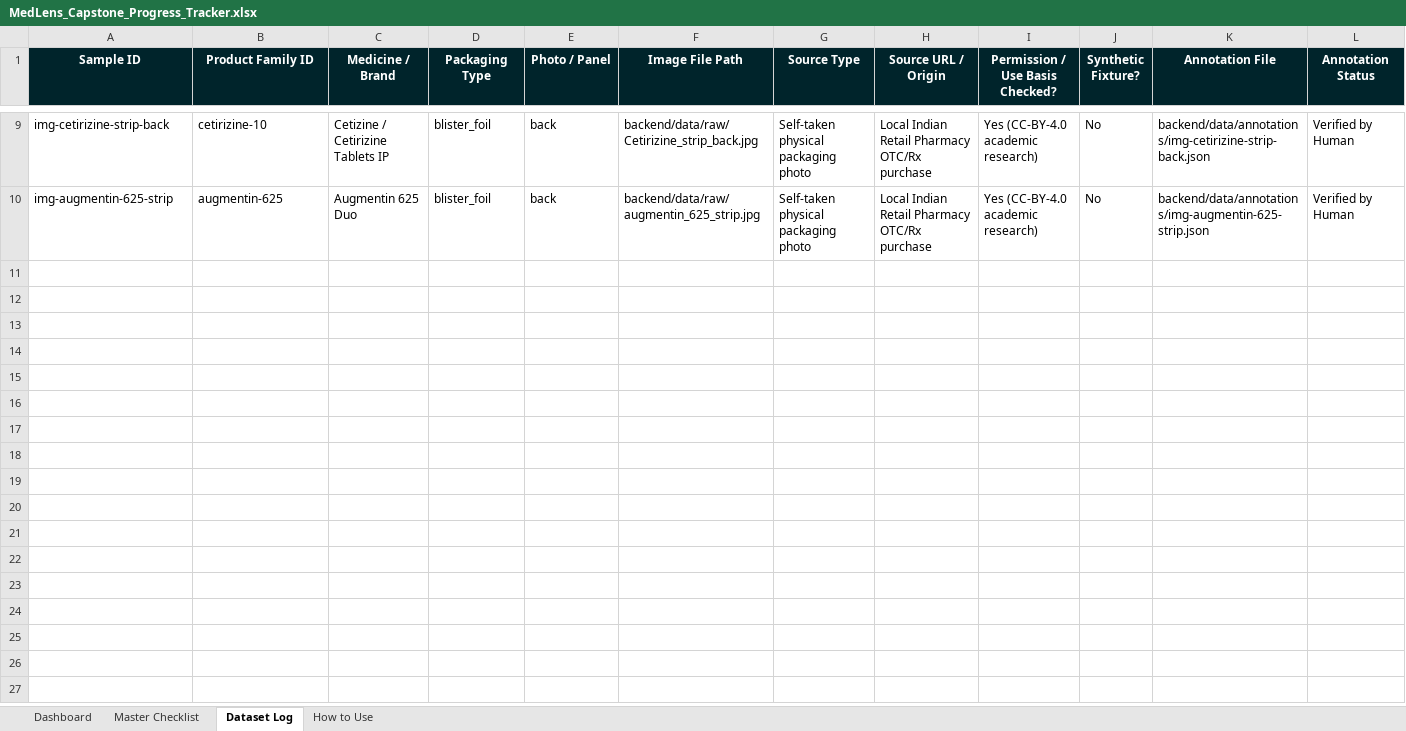
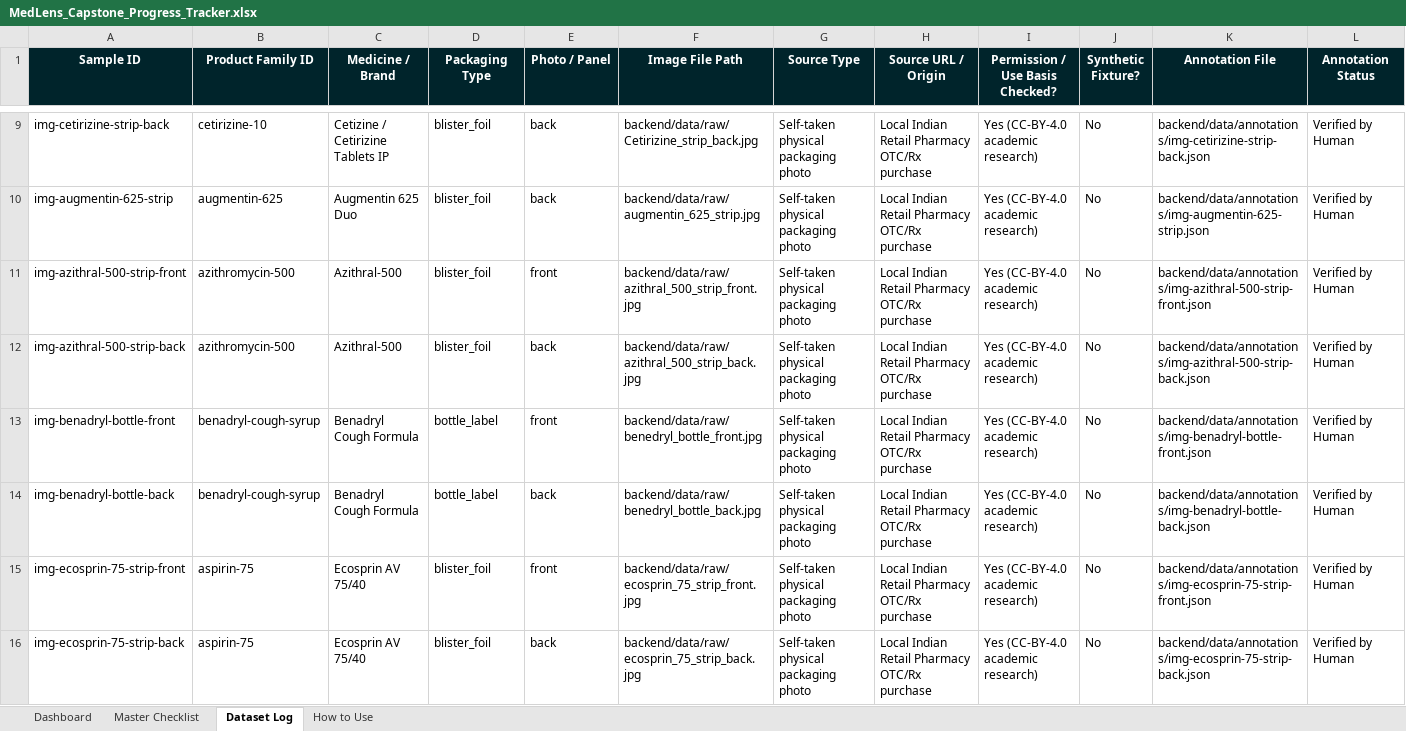
Before and after one commit to UdeepChowdary/MedLens, an Excel workbook: docs/MedLens_Capstone_Progress_Tracker.xlsx, sheet Dataset Log, drawn as a sheet; only a part is shown, gaps mark what is left out; values as stored, in another font and other column widths than the file's, no borders; conditional formats and table styles not drawn; rows hold the shown columns only; the diff covers the shown part only; the diff names each change by its address in the sheet, - before the commit and + after, or states it on an @@ line.

Commit message:
feat(dataset): complete Batch 2 packaging intake with 21 authentic Indian medicines, validated annotations, and supersession audit

```diff
--- a/docs/MedLens_Capstone_Progress_Tracker.xlsx (sheet Dataset Log)
+++ b/docs/MedLens_Capstone_Progress_Tracker.xlsx (sheet Dataset Log)
+row 11: img-azithral-500-strip-front | azithromycin-500 | Azithral-500 | blister_foil | front | backend/data/raw/azithral_500_strip_front.jpg | Self-taken physical packaging photo | Local Indian Retail Pharmacy OTC/Rx purchase | Yes (CC-BY-4.0 academic research) | No | backend/data/annotations/img-azithral-500-strip-front.json | Verified by Human
+row 12: img-azithral-500-strip-back | azithromycin-500 | Azithral-500 | blister_foil | back | backend/data/raw/azithral_500_strip_back.jpg | Self-taken physical packaging photo | Local Indian Retail Pharmacy OTC/Rx purchase | Yes (CC-BY-4.0 academic research) | No | backend/data/annotations/img-azithral-500-strip-back.json | Verified by Human
+row 13: img-benadryl-bottle-front | benadryl-cough-syrup | Benadryl Cough Formula | bottle_label | front | backend/data/raw/benedryl_bottle_front.jpg | Self-taken physical packaging photo | Local Indian Retail Pharmacy OTC/Rx purchase | Yes (CC-BY-4.0 academic research) | No | backend/data/annotations/img-benadryl-bottle-front.json | Verified by Human
+row 14: img-benadryl-bottle-back | benadryl-cough-syrup | Benadryl Cough Formula | bottle_label | back | backend/data/raw/benedryl_bottle_back.jpg | Self-taken physical packaging photo | Local Indian Retail Pharmacy OTC/Rx purchase | Yes (CC-BY-4.0 academic research) | No | backend/data/annotations/img-benadryl-bottle-back.json | Verified by Human
+row 15: img-ecosprin-75-strip-front | aspirin-75 | Ecosprin AV 75/40 | blister_foil | front | backend/data/raw/ecosprin_75_strip_front.jpg | Self-taken physical packaging photo | Local Indian Retail Pharmacy OTC/Rx purchase | Yes (CC-BY-4.0 academic research) | No | backend/data/annotations/img-ecosprin-75-strip-front.json | Verified by Human
+row 16: img-ecosprin-75-strip-back | aspirin-75 | Ecosprin AV 75/40 | blister_foil | back | backend/data/raw/ecosprin_75_strip_back.jpg | Self-taken physical packaging photo | Local Indian Retail Pharmacy OTC/Rx purchase | Yes (CC-BY-4.0 academic research) | No | backend/data/annotations/img-ecosprin-75-strip-back.json | Verified by Human
```
Also changed, not shown: 6 added rows elsewhere in this sheet, sheet Master Checklist, 40 other files.
